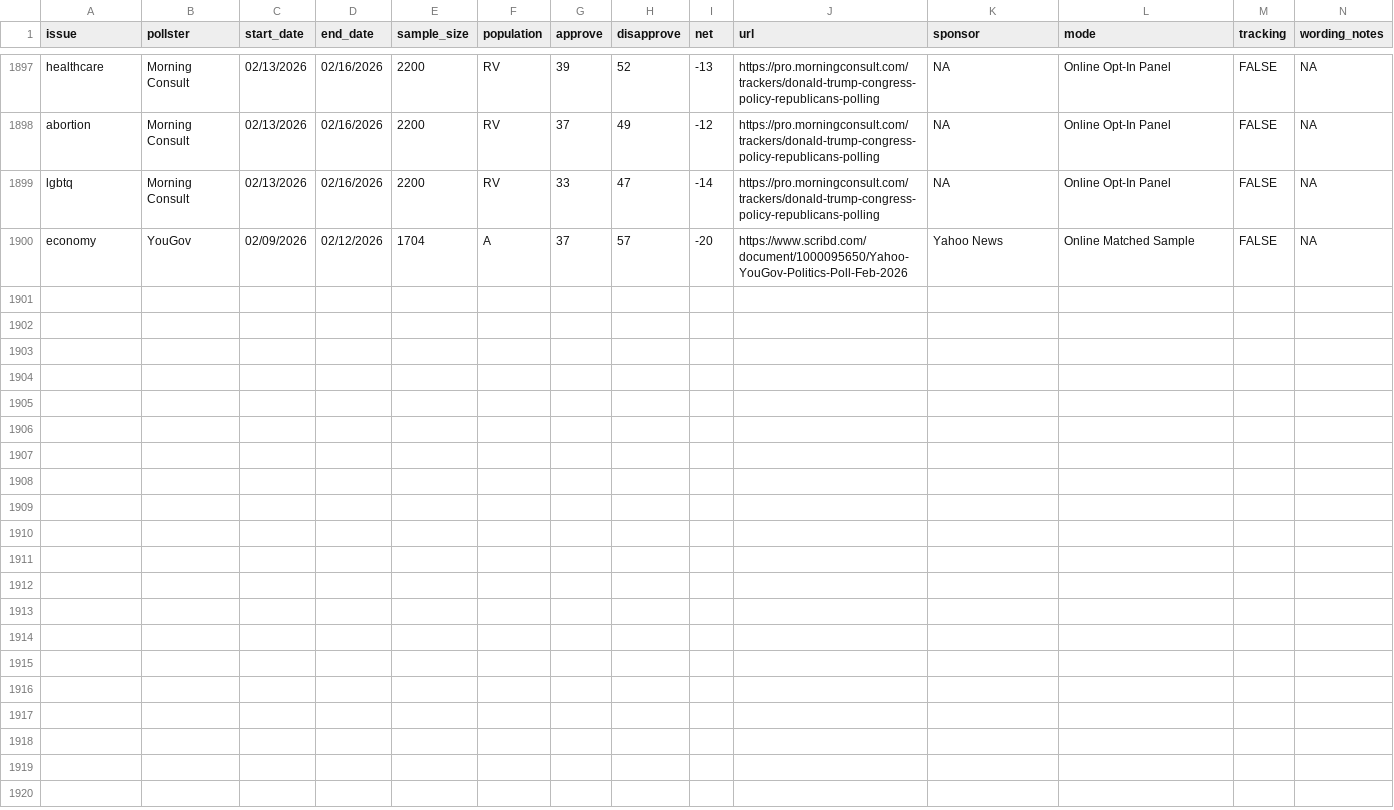
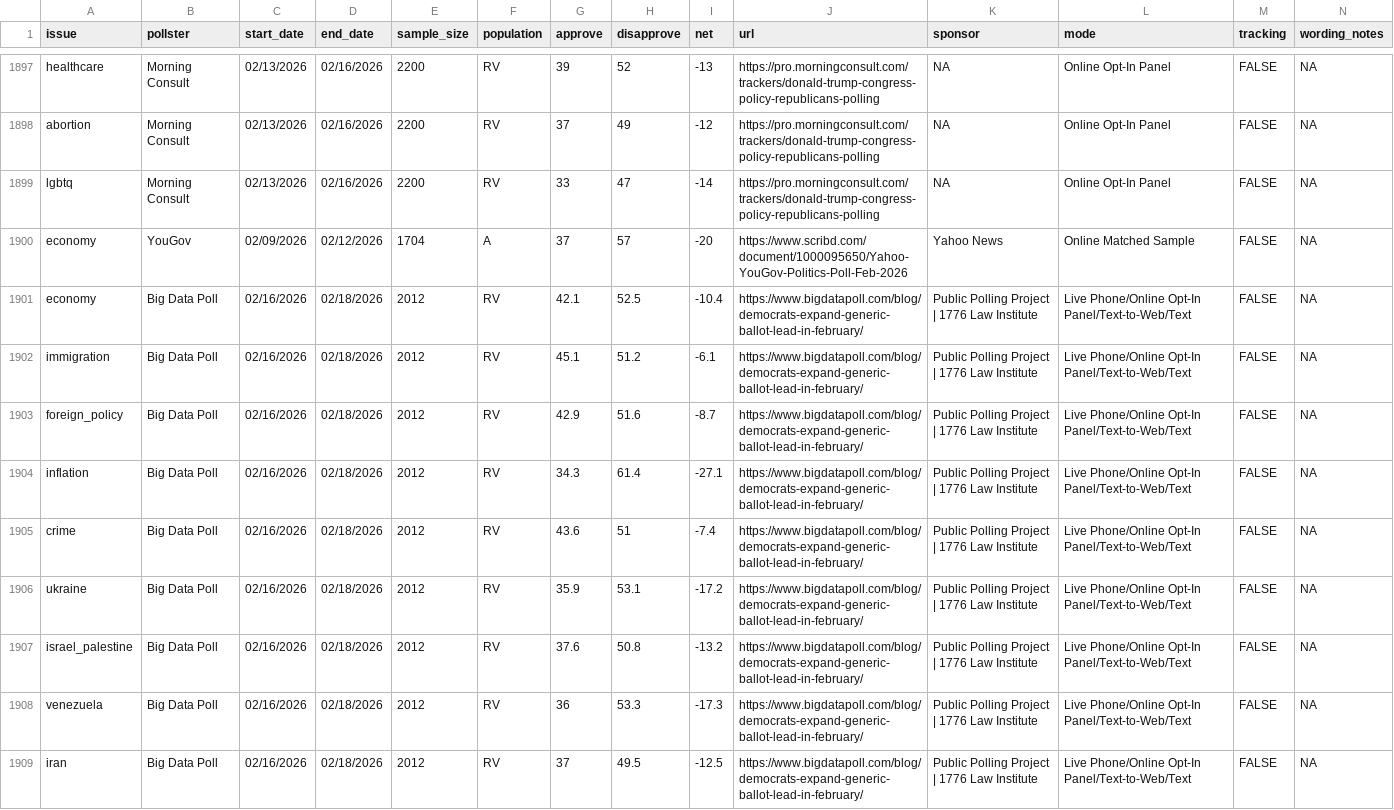
Before and after one commit to Hackquantumcpp/snoutcounter-backend, a CSV file: data/president_issue_approval_polls.csv, drawn as a sheet; only a part is shown, gaps mark what is left out; rows hold the shown columns only; the diff names each change by its address in the sheet, - before the commit and + after, or states it on an @@ line.

```diff
--- a/data/president_issue_approval_polls.csv
+++ b/data/president_issue_approval_polls.csv
+row 1901: economy | Big Data Poll | 02/16/2026 | 02/18/2026 | 2012 | RV | 42.1 | 52.5 | -10.4 | https://www.bigdatapoll.com/blog/democrats-expand-generic-ballot-lead-in-february/ | Public Polling Project | 1776 Law Institute | Live Phone/Online Opt-In Panel/Text-to-Web/Text | FALSE | NA
+row 1902: immigration | Big Data Poll | 02/16/2026 | 02/18/2026 | 2012 | RV | 45.1 | 51.2 | -6.1 | https://www.bigdatapoll.com/blog/democrats-expand-generic-ballot-lead-in-february/ | Public Polling Project | 1776 Law Institute | Live Phone/Online Opt-In Panel/Text-to-Web/Text | FALSE | NA
+row 1903: foreign_policy | Big Data Poll | 02/16/2026 | 02/18/2026 | 2012 | RV | 42.9 | 51.6 | -8.7 | https://www.bigdatapoll.com/blog/democrats-expand-generic-ballot-lead-in-february/ | Public Polling Project | 1776 Law Institute | Live Phone/Online Opt-In Panel/Text-to-Web/Text | FALSE | NA
+row 1904: inflation | Big Data Poll | 02/16/2026 | 02/18/2026 | 2012 | RV | 34.3 | 61.4 | -27.1 | https://www.bigdatapoll.com/blog/democrats-expand-generic-ballot-lead-in-february/ | Public Polling Project | 1776 Law Institute | Live Phone/Online Opt-In Panel/Text-to-Web/Text | FALSE | NA
+row 1905: crime | Big Data Poll | 02/16/2026 | 02/18/2026 | 2012 | RV | 43.6 | 51 | -7.4 | https://www.bigdatapoll.com/blog/democrats-expand-generic-ballot-lead-in-february/ | Public Polling Project | 1776 Law Institute | Live Phone/Online Opt-In Panel/Text-to-Web/Text | FALSE | NA
+row 1906: ukraine | Big Data Poll | 02/16/2026 | 02/18/2026 | 2012 | RV | 35.9 | 53.1 | -17.2 | https://www.bigdatapoll.com/blog/democrats-expand-generic-ballot-lead-in-february/ | Public Polling Project | 1776 Law Institute | Live Phone/Online Opt-In Panel/Text-to-Web/Text | FALSE | NA
+row 1907: israel_palestine | Big Data Poll | 02/16/2026 | 02/18/2026 | 2012 | RV | 37.6 | 50.8 | -13.2 | https://www.bigdatapoll.com/blog/democrats-expand-generic-ballot-lead-in-february/ | Public Polling Project | 1776 Law Institute | Live Phone/Online Opt-In Panel/Text-to-Web/Text | FALSE | NA
+row 1908: venezuela | Big Data Poll | 02/16/2026 | 02/18/2026 | 2012 | RV | 36 | 53.3 | -17.3 | https://www.bigdatapoll.com/blog/democrats-expand-generic-ballot-lead-in-february/ | Public Polling Project | 1776 Law Institute | Live Phone/Online Opt-In Panel/Text-to-Web/Text | FALSE | NA
+row 1909: iran | Big Data Poll | 02/16/2026 | 02/18/2026 | 2012 | RV | 37 | 49.5 | -12.5 | https://www.bigdatapoll.com/blog/democrats-expand-generic-ballot-lead-in-february/ | Public Polling Project | 1776 Law Institute | Live Phone/Online Opt-In Panel/Text-to-Web/Text | FALSE | NA
```
Also changed, not shown: averages/presidential_RV_approval.csv, averages/presidential_gen_approval.csv, 8 other files.
